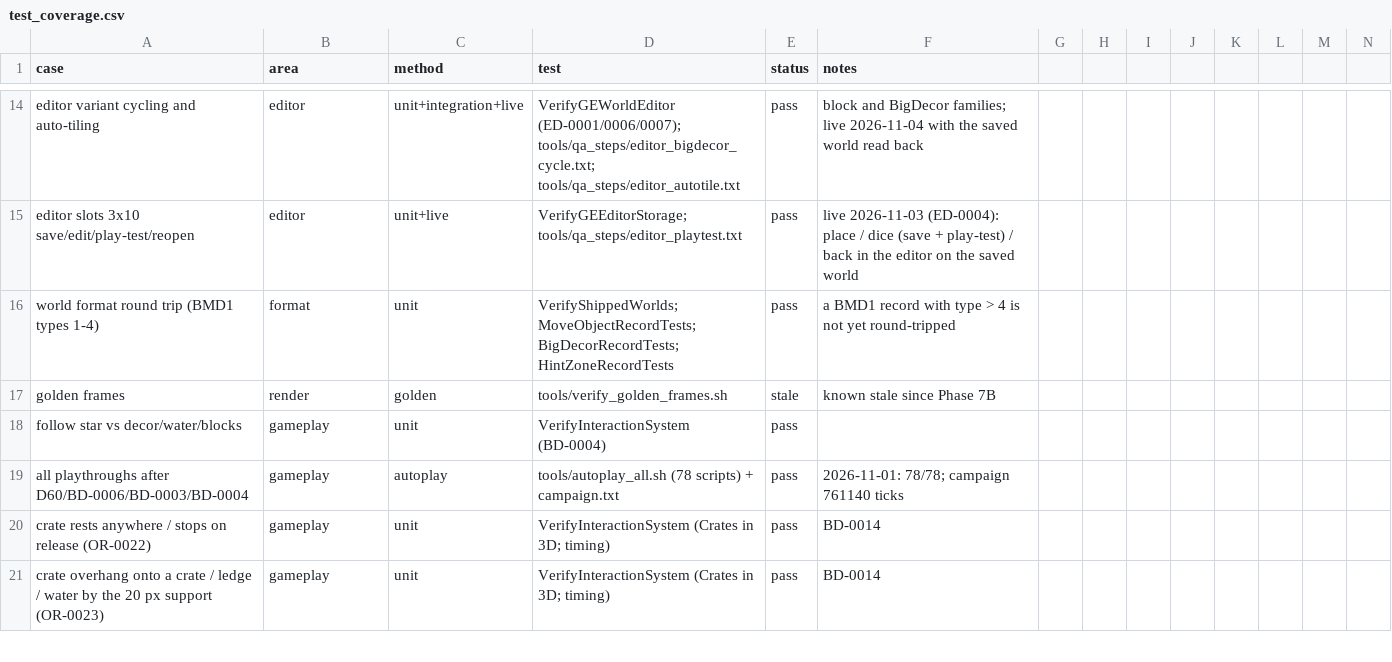
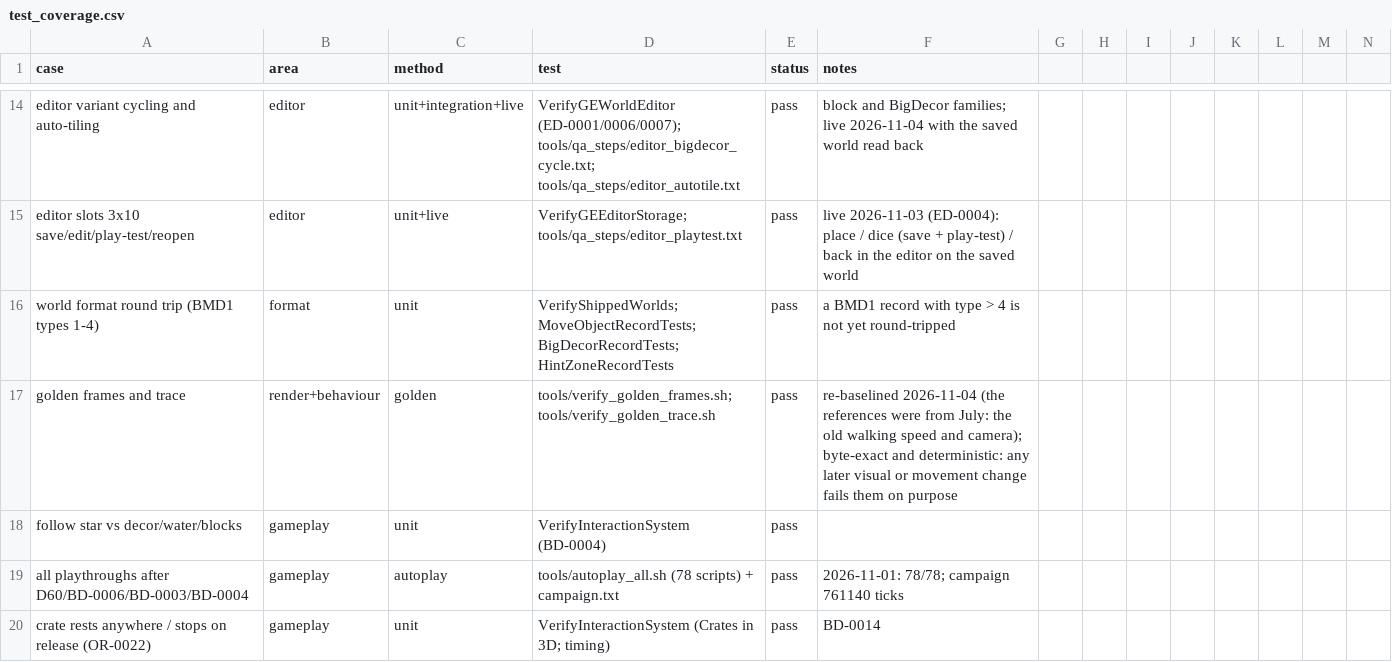
Before and after one commit to openeggbert/galaxy-eggbert, a CSV file: plans/audit/test_coverage.csv, drawn as a sheet; only a part is shown, gaps mark what is left out; the shorter side is filled out with more unchanged rows; removed rows and columns are numbered as before the commit, all else as after; rows hold the shown columns only; the diff names each change by its address in the sheet, - before the commit and + after, or states it on an @@ line.

Commit message:
test(golden): re-baseline the golden frames and trace on today's verified state
The references dated from July (Blupi walked 0.092 a tick, the camera and HUD older): every check
failed on every build since, so they guarded nothing. Captured again from the build that passes
the 78 playthroughs (play pass 11); two captures are byte-identical.

```diff
--- a/plans/audit/test_coverage.csv
+++ b/plans/audit/test_coverage.csv
-row 17: golden frames | render | golden | tools/verify_golden_frames.sh | stale | known stale since Phase 7B
+row 17: golden frames and trace | render+behaviour | golden | tools/verify_golden_frames.sh; tools/verify_golden_trace.sh | pass | re-baselined 2026-11-04 (the references were from July: the old walking speed and camera); byte-exact and deterministic: any later visual or movement change fails them on purpose
```
Also changed, not shown: 4 other files.
